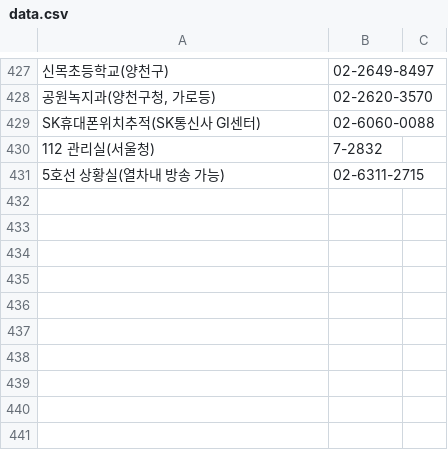
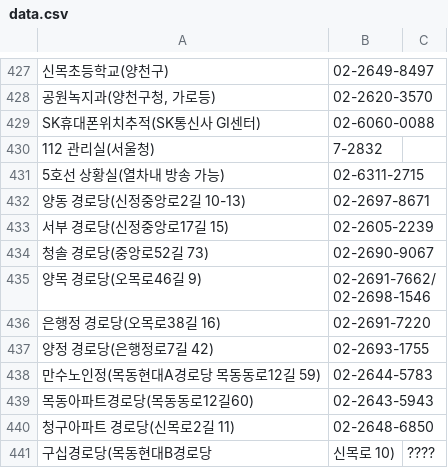
Before and after one commit to bandit1397/phonebook_callable, a CSV file: data.csv, drawn as a sheet; only a part is shown, gaps mark what is left out.

Commit message:
Update data.csv

```diff
--- a/data.csv
+++ b/data.csv
@@ -431 +431,11 @@ SK휴대폰위치추적(SK통신사 GI센터),02-6060-0088
 5호선 상황실(열차내 방송 가능),02-6311-2715
+양동 경로당(신정중앙로2길 10-13),02-2697-8671
+서부 경로당(신정중앙로17길 15),02-2605-2239
+청솔 경로당(중앙로52길 73),02-2690-9067
+양목 경로당(오목로46길 9),02-2691-7662/02-2698-1546
+은행정 경로당(오목로38길 16),02-2691-7220
+양정 경로당(은행정로7길 42),	02-2693-1755
+만수노인정(목동현대A경로당 목동동로12길 59),02-2644-5783
+목동아파트경로당(목동동로12길60),02-2643-5943
+청구아파트 경로당(신목로2길 11),02-2648-6850
+구십경로당(목동현대B경로당, 신목로 10),????
```
